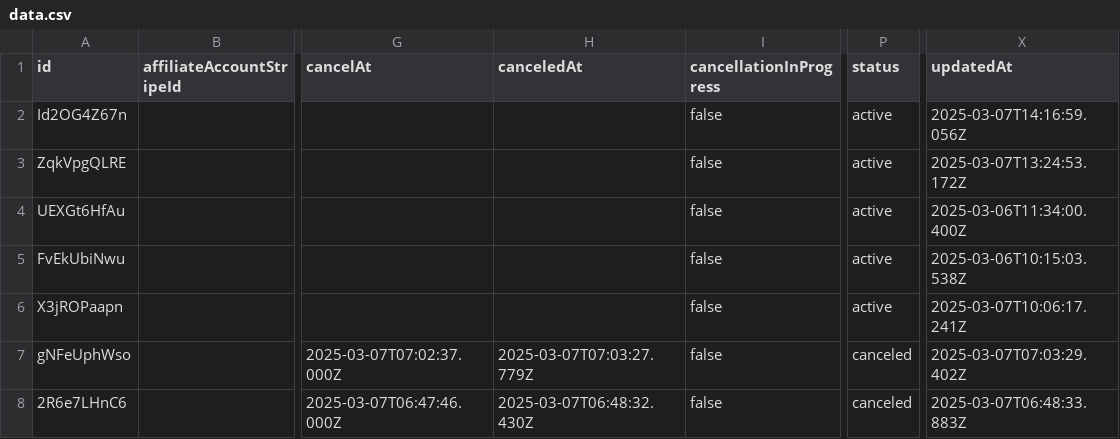
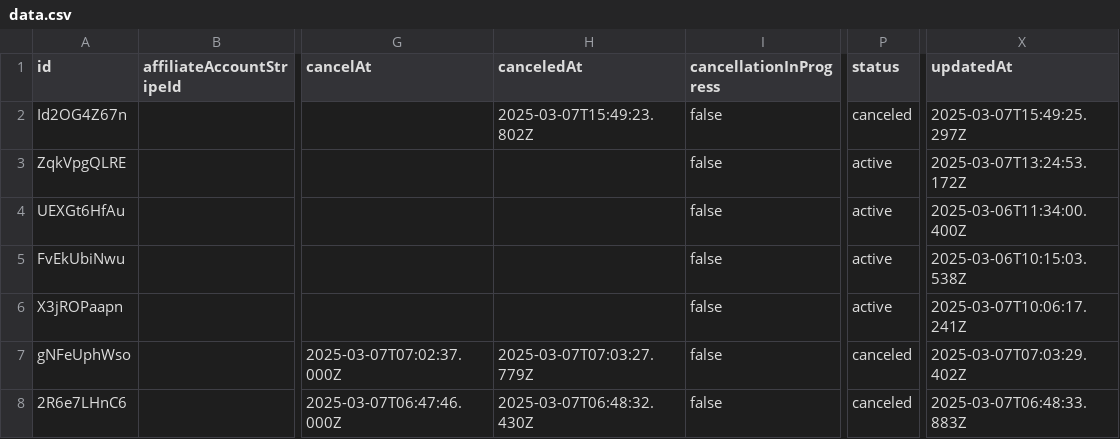
Before and after one commit to LaCouette/dataSB, a CSV file: data.csv, drawn as a sheet; only a part is shown, gaps mark what is left out; the diff names each change by its address in the sheet, - before the commit and + after, or states it on an @@ line.

Commit message:
"Updated data file"

```diff
--- a/data.csv
+++ b/data.csv
-H2 (canceledAt): (empty)
+H2 (canceledAt): 2025-03-07T15:49:23.802Z
-P2 (status): active
+P2 (status): canceled
-X2 (updatedAt): 2025-03-07T14:16:59.056Z
+X2 (updatedAt): 2025-03-07T15:49:25.297Z
```
